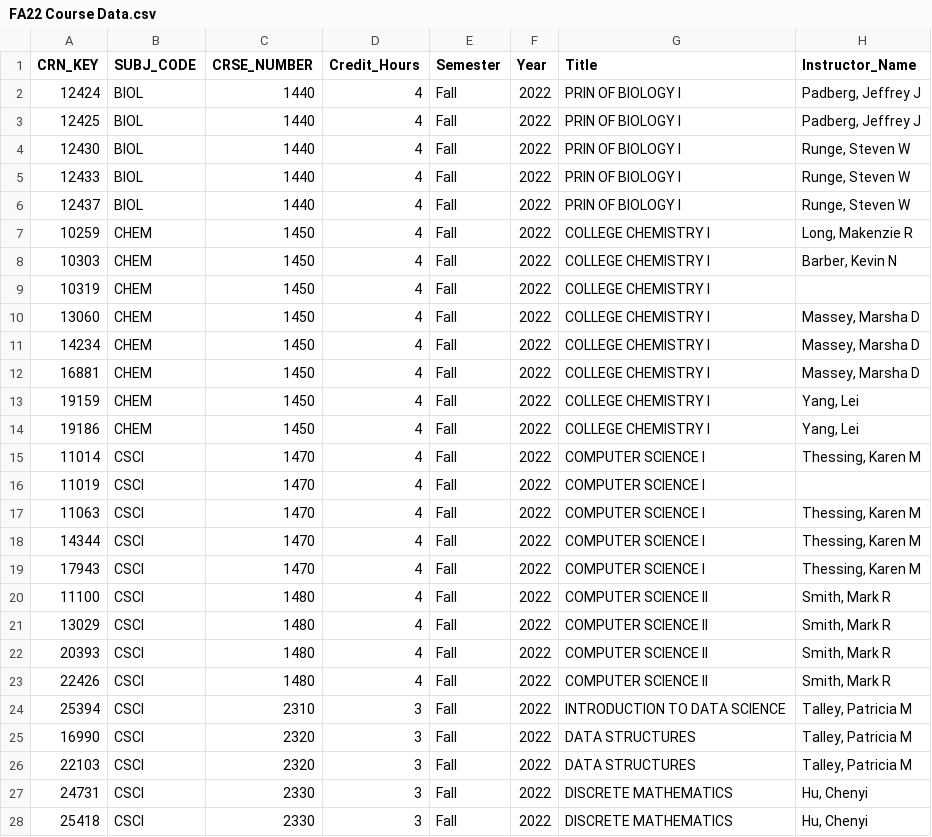
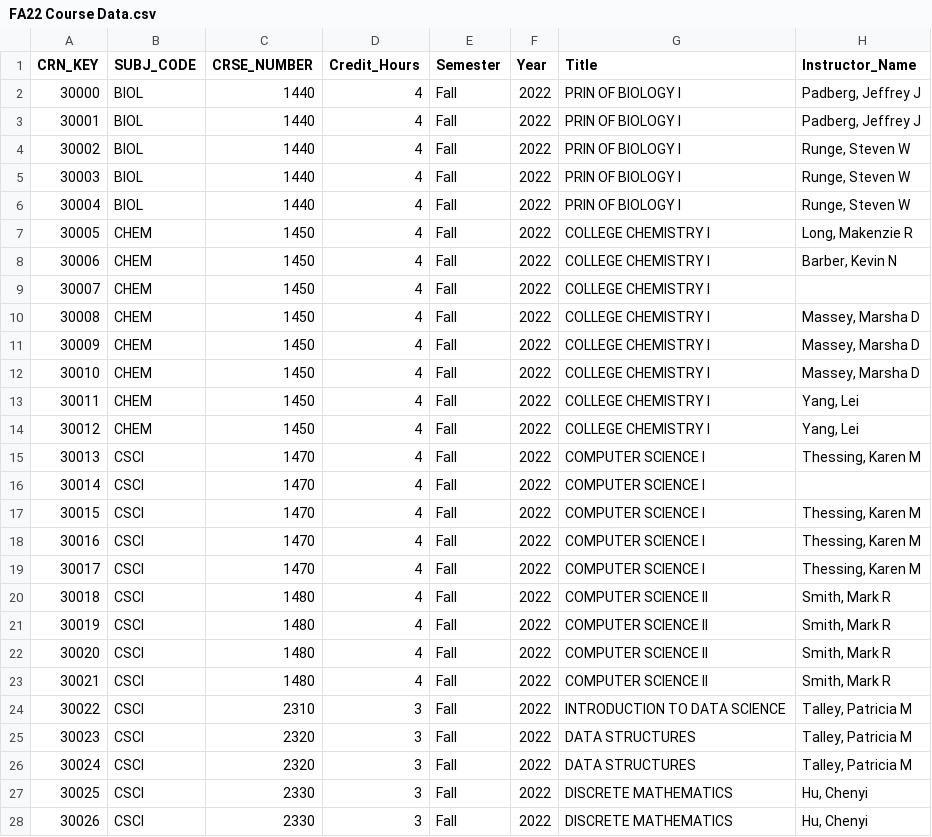
Before and after one commit to ashfrazer/ScheduleBuilder, a CSV file: src/main/resources/CSV/FA22 Course Data.csv, drawn as a sheet; only a part is shown; the diff covers the shown part only; the diff names each change by its address in the sheet, - before the commit and + after, or states it on an @@ line.

```diff
--- a/src/main/resources/CSV/FA22 Course Data.csv
+++ b/src/main/resources/CSV/FA22 Course Data.csv
-A2 (CRN_KEY): 12424
+A2 (CRN_KEY): 30000
-A3 (CRN_KEY): 12425
+A3 (CRN_KEY): 30001
-A4 (CRN_KEY): 12430
+A4 (CRN_KEY): 30002
-A5 (CRN_KEY): 12433
+A5 (CRN_KEY): 30003
-A6 (CRN_KEY): 12437
+A6 (CRN_KEY): 30004
-A7 (CRN_KEY): 10259
+A7 (CRN_KEY): 30005
-A8 (CRN_KEY): 10303
+A8 (CRN_KEY): 30006
-A9 (CRN_KEY): 10319
+A9 (CRN_KEY): 30007
-A10 (CRN_KEY): 13060
+A10 (CRN_KEY): 30008
-A11 (CRN_KEY): 14234
+A11 (CRN_KEY): 30009
-A12 (CRN_KEY): 16881
+A12 (CRN_KEY): 30010
-A13 (CRN_KEY): 19159
+A13 (CRN_KEY): 30011
-A14 (CRN_KEY): 19186
+A14 (CRN_KEY): 30012
-A15 (CRN_KEY): 11014
+A15 (CRN_KEY): 30013
-A16 (CRN_KEY): 11019
+A16 (CRN_KEY): 30014
-A17 (CRN_KEY): 11063
+A17 (CRN_KEY): 30015
-A18 (CRN_KEY): 14344
+A18 (CRN_KEY): 30016
-A19 (CRN_KEY): 17943
+A19 (CRN_KEY): 30017
-A20 (CRN_KEY): 11100
+A20 (CRN_KEY): 30018
-A21 (CRN_KEY): 13029
+A21 (CRN_KEY): 30019
-A22 (CRN_KEY): 20393
+A22 (CRN_KEY): 30020
-A23 (CRN_KEY): 22426
+A23 (CRN_KEY): 30021
-A24 (CRN_KEY): 25394
+A24 (CRN_KEY): 30022
-A25 (CRN_KEY): 16990
+A25 (CRN_KEY): 30023
-A26 (CRN_KEY): 22103
+A26 (CRN_KEY): 30024
-A27 (CRN_KEY): 24731
+A27 (CRN_KEY): 30025
-A28 (CRN_KEY): 25418
+A28 (CRN_KEY): 30026
```
Also changed, not shown: 52 edited cells elsewhere in this file, src/main/resources/CSV/FA21 Course Data.csv, src/main/resources/CSV/FA23 Course Data.csv, 11 other files.
